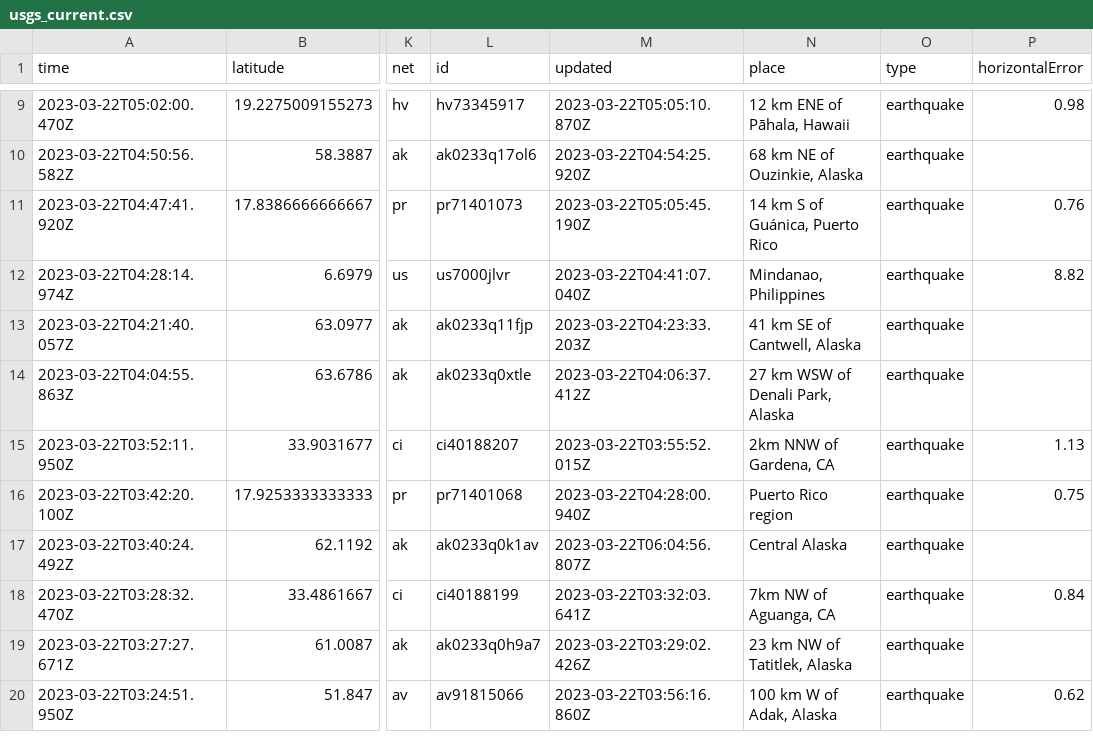
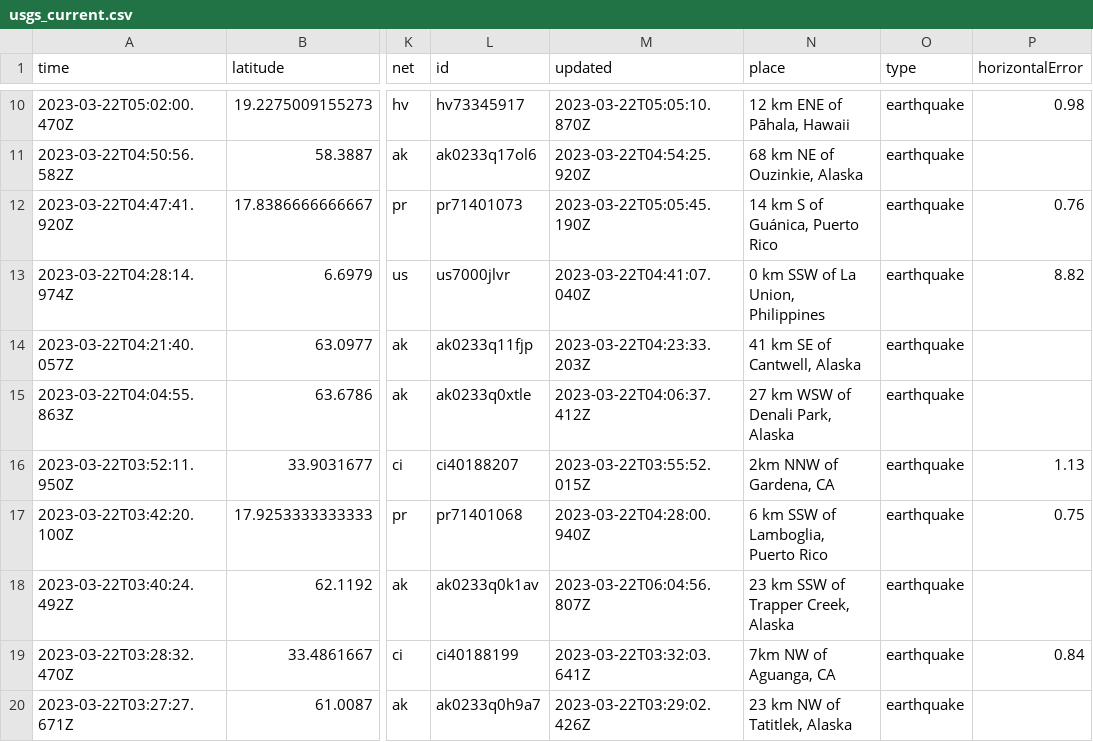
Before and after one commit to rthomasgannett/data-reporter-robot, a CSV file: usgs_current.csv, drawn as a sheet; only a part is shown, gaps mark what is left out; the shorter side is filled out with more unchanged rows; addresses are those after the commit; the diff covers the shown part only; the diff names each change by its address in the sheet, - before the commit and + after, or states it on an @@ line.

```diff
--- a/usgs_current.csv
+++ b/usgs_current.csv
-N13 (place): Mindanao, Philippines
+N13 (place): 0 km SSW of La Union, Philippines
-N17 (place): Puerto Rico region
+N17 (place): 6 km SSW of Lamboglia, Puerto Rico
-N18 (place): Central Alaska
+N18 (place): 23 km SSW of Trapper Creek, Alaska
```
Also changed, not shown: 1 added row, 2 removed rows and 27 edited cells elsewhere in this file.
